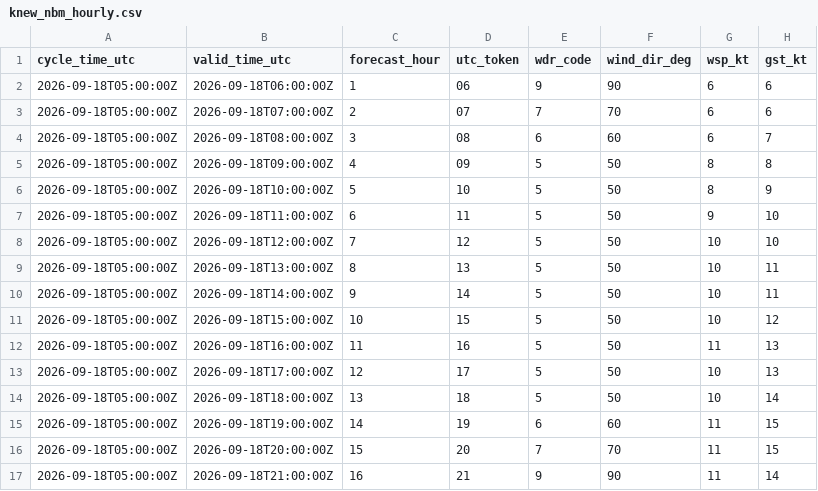
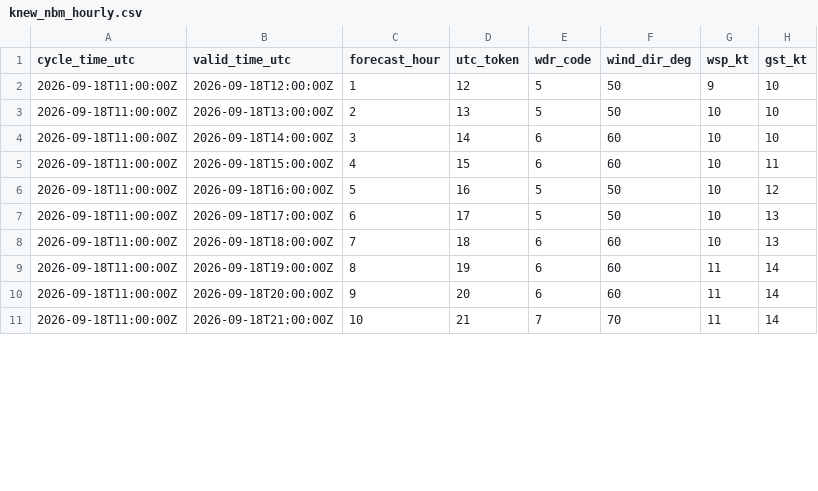
Before and after one commit to mefferso/PETSS-Plots, a CSV file: data/surge_dashboard/knew_nbm_hourly.csv, drawn as a sheet; only a part is shown; the diff covers the shown part only.

```diff
--- a/data/surge_dashboard/knew_nbm_hourly.csv
+++ b/data/surge_dashboard/knew_nbm_hourly.csv
@@ -1,17 +1,11 @@
 cycle_time_utc,valid_time_utc,forecast_hour,utc_token,wdr_code,wind_dir_deg,wsp_kt,gst_kt
-2026-09-18T05:00:00Z,2026-09-18T06:00:00Z,1,06,9,90,6,6
-2026-09-18T05:00:00Z,2026-09-18T07:00:00Z,2,07,7,70,6,6
-2026-09-18T05:00:00Z,2026-09-18T08:00:00Z,3,08,6,60,6,7
-2026-09-18T05:00:00Z,2026-09-18T09:00:00Z,4,09,5,50,8,8
-2026-09-18T05:00:00Z,2026-09-18T10:00:00Z,5,10,5,50,8,9
-2026-09-18T05:00:00Z,2026-09-18T11:00:00Z,6,11,5,50,9,10
-2026-09-18T05:00:00Z,2026-09-18T12:00:00Z,7,12,5,50,10,10
-2026-09-18T05:00:00Z,2026-09-18T13:00:00Z,8,13,5,50,10,11
-2026-09-18T05:00:00Z,2026-09-18T14:00:00Z,9,14,5,50,10,11
-2026-09-18T05:00:00Z,2026-09-18T15:00:00Z,10,15,5,50,10,12
-2026-09-18T05:00:00Z,2026-09-18T16:00:00Z,11,16,5,50,11,13
-2026-09-18T05:00:00Z,2026-09-18T17:00:00Z,12,17,5,50,10,13
-2026-09-18T05:00:00Z,2026-09-18T18:00:00Z,13,18,5,50,10,14
-2026-09-18T05:00:00Z,2026-09-18T19:00:00Z,14,19,6,60,11,15
-2026-09-18T05:00:00Z,2026-09-18T20:00:00Z,15,20,7,70,11,15
-2026-09-18T05:00:00Z,2026-09-18T21:00:00Z,16,21,9,90,11,14
+2026-09-18T11:00:00Z,2026-09-18T12:00:00Z,1,12,5,50,9,10
+2026-09-18T11:00:00Z,2026-09-18T13:00:00Z,2,13,5,50,10,10
+2026-09-18T11:00:00Z,2026-09-18T14:00:00Z,3,14,6,60,10,10
+2026-09-18T11:00:00Z,2026-09-18T15:00:00Z,4,15,6,60,10,11
+2026-09-18T11:00:00Z,2026-09-18T16:00:00Z,5,16,5,50,10,12
+2026-09-18T11:00:00Z,2026-09-18T17:00:00Z,6,17,5,50,10,13
+2026-09-18T11:00:00Z,2026-09-18T18:00:00Z,7,18,6,60,10,13
+2026-09-18T11:00:00Z,2026-09-18T19:00:00Z,8,19,6,60,11,14
+2026-09-18T11:00:00Z,2026-09-18T20:00:00Z,9,20,6,60,11,14
+2026-09-18T11:00:00Z,2026-09-18T21:00:00Z,10,21,7,70,11,14
```
Also changed, not shown: 6 added rows and 31 edited cells elsewhere in this file, 3 other files.
